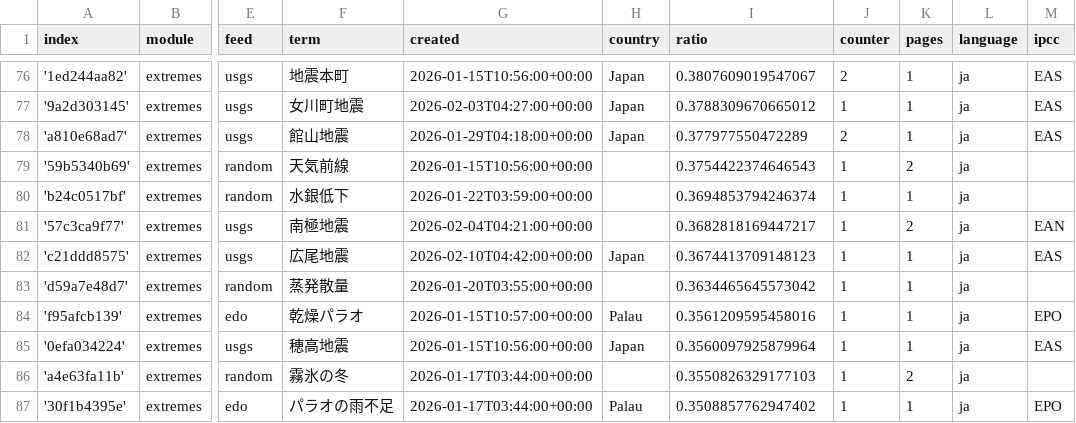
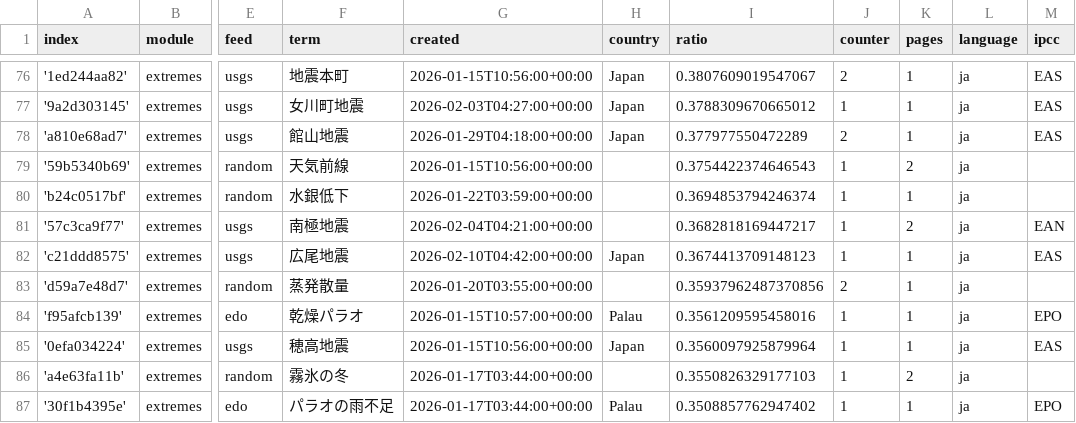
Before and after one commit to annajungfleischnews/japaneseExtremes, a CSV file: terms.csv, drawn as a sheet; only a part is shown, gaps mark what is left out; the diff names each change by its address in the sheet, - before the commit and + after, or states it on an @@ line.

```diff
--- a/terms.csv
+++ b/terms.csv
-I83 (ratio): 0.3634465645573042
+I83 (ratio): 0.35937962487370856
-J83 (counter): 1
+J83 (counter): 2
```
Also changed, not shown: cxsv/news_2026_02.csv, 1 other file.
